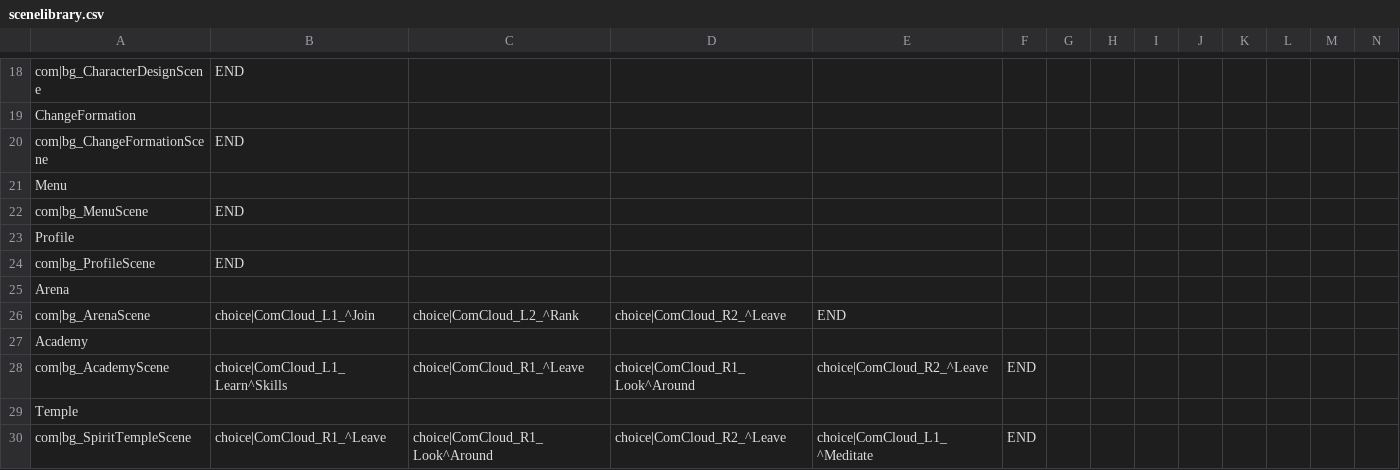
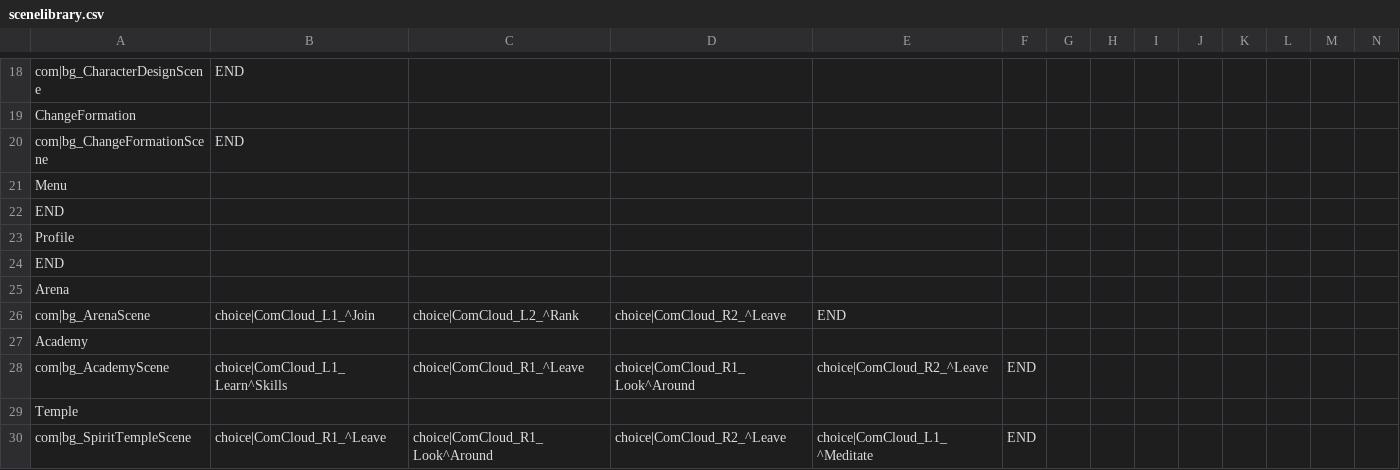
Before and after one commit to shawncchuang/SimgirlsLovermoreApp, a CSV file: assets/csv/scenelibrary.csv, drawn as a sheet; only a part is shown, gaps mark what is left out; removed rows and columns are numbered as before the commit, all else as after; rows hold the shown columns only; the diff names each change by its address in the sheet, - before the commit and + after, or states it on an @@ line.

Commit message:
menu, profile, mini menu UI, menu fadein and fadeout animation

```diff
--- a/assets/csv/scenelibrary.csv
+++ b/assets/csv/scenelibrary.csv
-row 22: com|bg_MenuScene | END
+row 22: END
-row 24: com|bg_ProfileScene | END
+row 24: END
```
Also changed, not shown: 23 other files.
